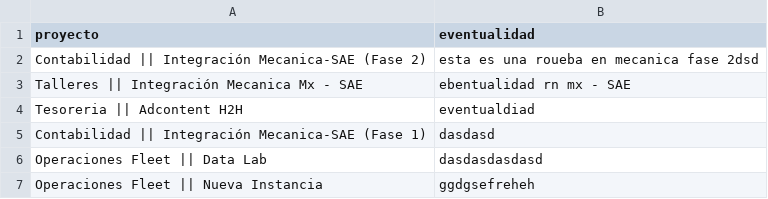
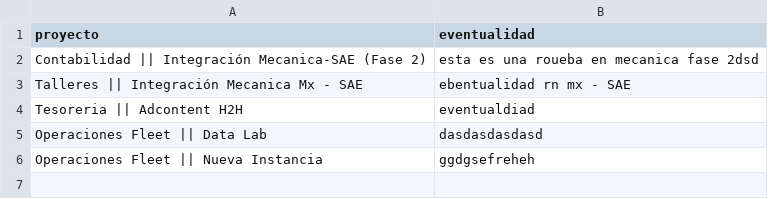
Before and after one commit to DTI-Dashboard/Proyectos, a CSV file: eventualidades_imc.csv, drawn as a sheet.

Commit message:
backup: eventualidades_imc.csv actualizado desde dashboard

```diff
--- a/eventualidades_imc.csv
+++ b/eventualidades_imc.csv
@@ -4,3 +4,2 @@ proyecto,eventualidad
 "Tesoreria || Adcontent H2H","eventualdiad"
-"Contabilidad || Integración Mecanica-SAE (Fase 1)","dasdasd"
 "Operaciones Fleet || Data Lab","dasdasdasdasd"
```
